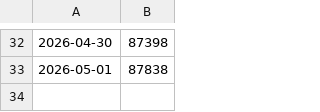
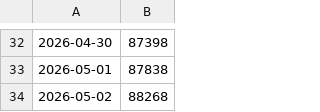
Before and after one commit to Maximistr/Brawl_stats, a CSV file: trophies.csv, drawn as a sheet; only a part is shown, gaps mark what is left out; the diff names each change by its address in the sheet, - before the commit and + after, or states it on an @@ line.

```diff
--- a/trophies.csv
+++ b/trophies.csv
+row 34: 2026-05-02 | 88268
```
Also changed, not shown: 1 other file.
